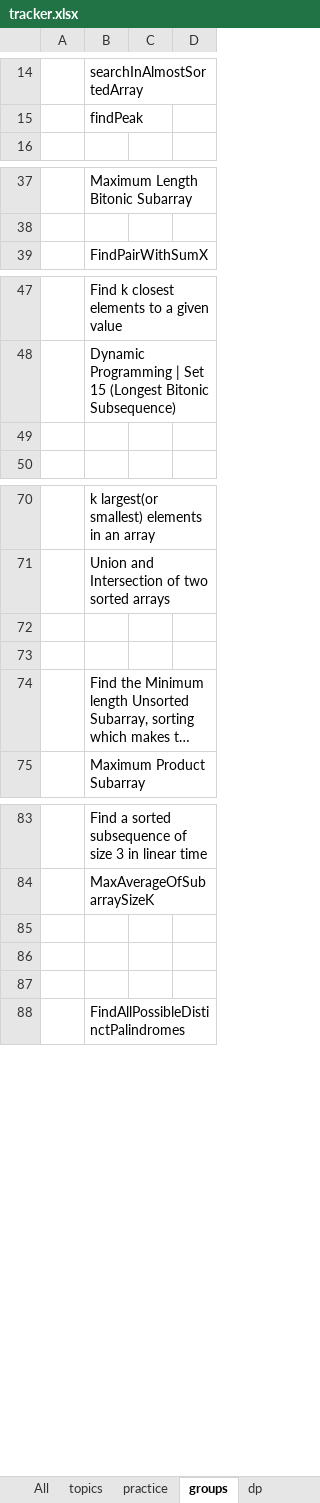
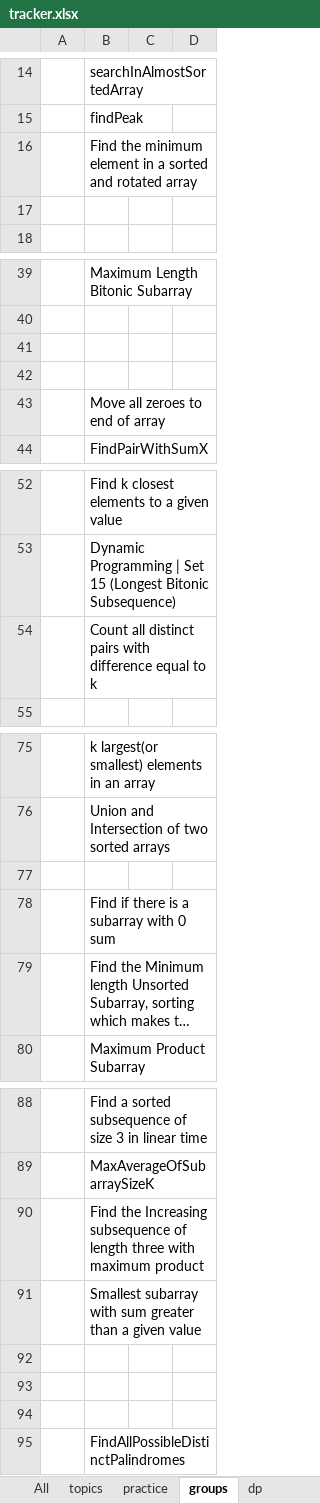
Before and after one commit to passionatecoderraj/dsa, an Excel workbook: interivew/practice/tracker.xlsx, sheet groups, drawn as a sheet; only a part is shown, gaps mark what is left out; long unchanged cells end in …; values as stored, in another font and other column widths than the file's, no borders; addresses are those after the commit; the diff names each change by its address in the sheet, - before the commit and + after, or states it on an @@ line.

```diff
--- a/interivew/practice/tracker.xlsx (sheet groups)
+++ b/interivew/practice/tracker.xlsx (sheet groups)
+row 16:  | Find the minimum element in a sorted and rotated array
+row 17: (empty)
+row 41: (empty)
+row 42: (empty)
+row 43:  | Move all zeroes to end of array
-B54: (empty)
+B54: Count all distinct pairs with difference equal to k
-B78: (empty)
+B78: Find if there is a subarray with 0 sum
+row 90:  | Find the Increasing subsequence of length three with maximum product
+row 91:  | Smallest subarray with sum greater than a given value
```
Also changed, not shown: sheet practice, 15 other files.
